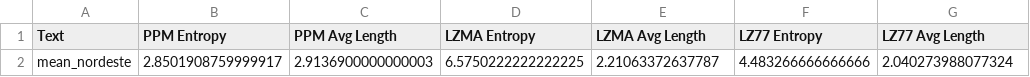
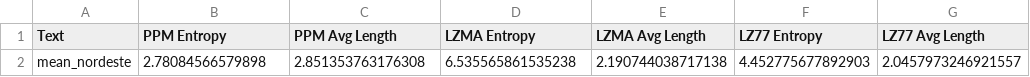
Before and after one commit to JoaquimBreno/brazilian-dialect-compression, a CSV file: results/nordeste/mean.csv, drawn as a sheet.

```diff
--- a/results/nordeste/mean.csv
+++ b/results/nordeste/mean.csv
@@ -1,2 +1,2 @@
 Text,PPM Entropy,PPM Avg Length,LZMA Entropy,LZMA Avg Length,LZ77 Entropy,LZ77 Avg Length
-mean_nordeste,2.8501908759999917,2.9136900000000003,6.5750222222222225,2.21063372637787,4.483266666666666,2.040273988077324
+mean_nordeste,2.78084566579898,2.851353763176308,6.535565861535238,2.190744038717138,4.452775677892903,2.0457973246921557
```
Also changed, not shown: results/norte/mean.csv, results/sudeste/mean.csv, 26 other files.
